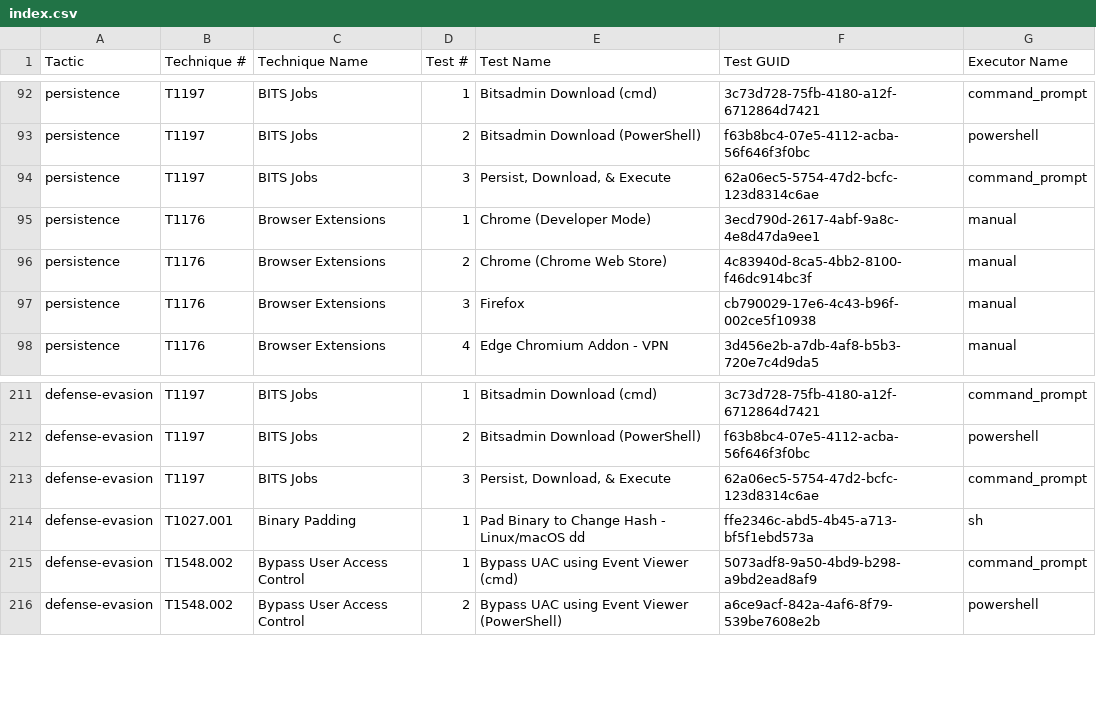
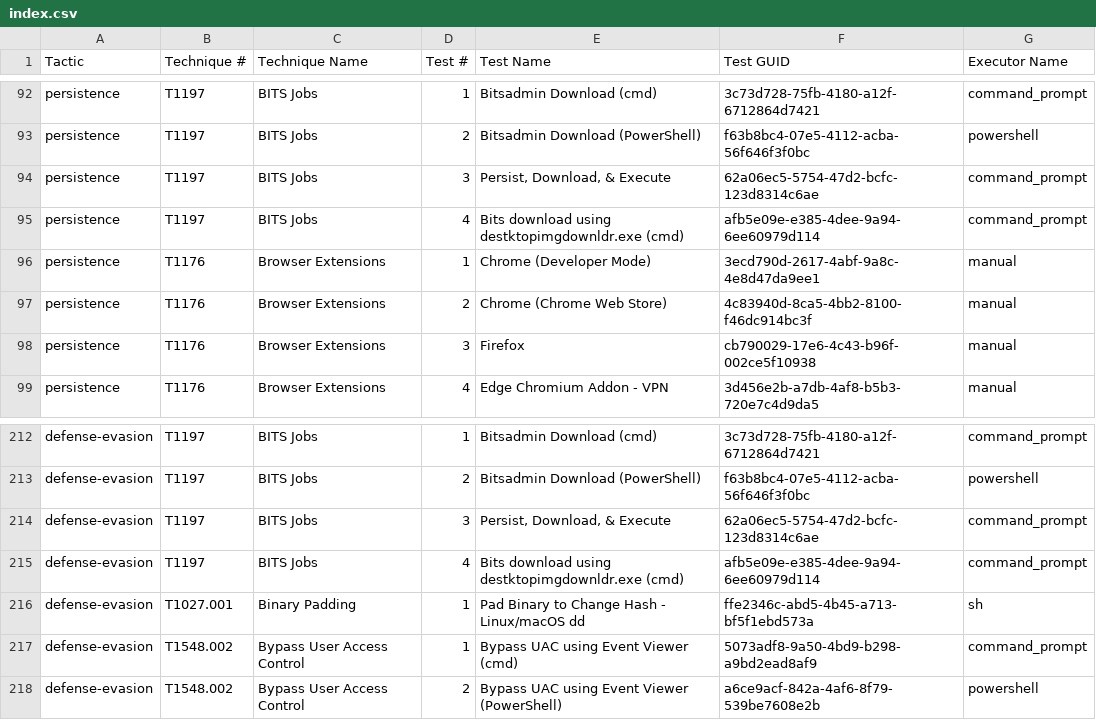
Before and after one commit to redcanaryco/atomic-red-team, a CSV file: atomics/Indexes/Indexes-CSV/index.csv, drawn as a sheet; only a part is shown, gaps mark what is left out.

Commit message:
Generate docs from job=validate_atomics_generate_docs branch=master

```diff
--- a/atomics/Indexes/Indexes-CSV/index.csv
+++ b/atomics/Indexes/Indexes-CSV/index.csv
@@ -94,2 +94,3 @@ persistence,T1197,BITS Jobs,2,Bitsadmin Download (PowerShell),f63b8bc4-07e5-4112
 persistence,T1197,BITS Jobs,3,"Persist, Download, & Execute",62a06ec5-5754-47d2-bcfc-123d8314c6ae,command_prompt
+persistence,T1197,BITS Jobs,4,Bits download using destktopimgdownldr.exe (cmd),afb5e09e-e385-4dee-9a94-6ee60979d114,command_prompt
 persistence,T1176,Browser Extensions,1,Chrome (Developer Mode),3ecd790d-2617-4abf-9a8c-4e8d47da9ee1,manual
@@ -213,2 +214,3 @@ defense-evasion,T1197,BITS Jobs,2,Bitsadmin Download (PowerShell),f63b8bc4-07e5-
 defense-evasion,T1197,BITS Jobs,3,"Persist, Download, & Execute",62a06ec5-5754-47d2-bcfc-123d8314c6ae,command_prompt
+defense-evasion,T1197,BITS Jobs,4,Bits download using destktopimgdownldr.exe (cmd),afb5e09e-e385-4dee-9a94-6ee60979d114,command_prompt
 defense-evasion,T1027.001,Binary Padding,1,Pad Binary to Change Hash - Linux/macOS dd,ffe2346c-abd5-4b45-a713-bf5f1ebd573a,sh
```
Also changed, not shown: atomics/Indexes/Indexes-CSV/windows-index.csv, 6 other files.
